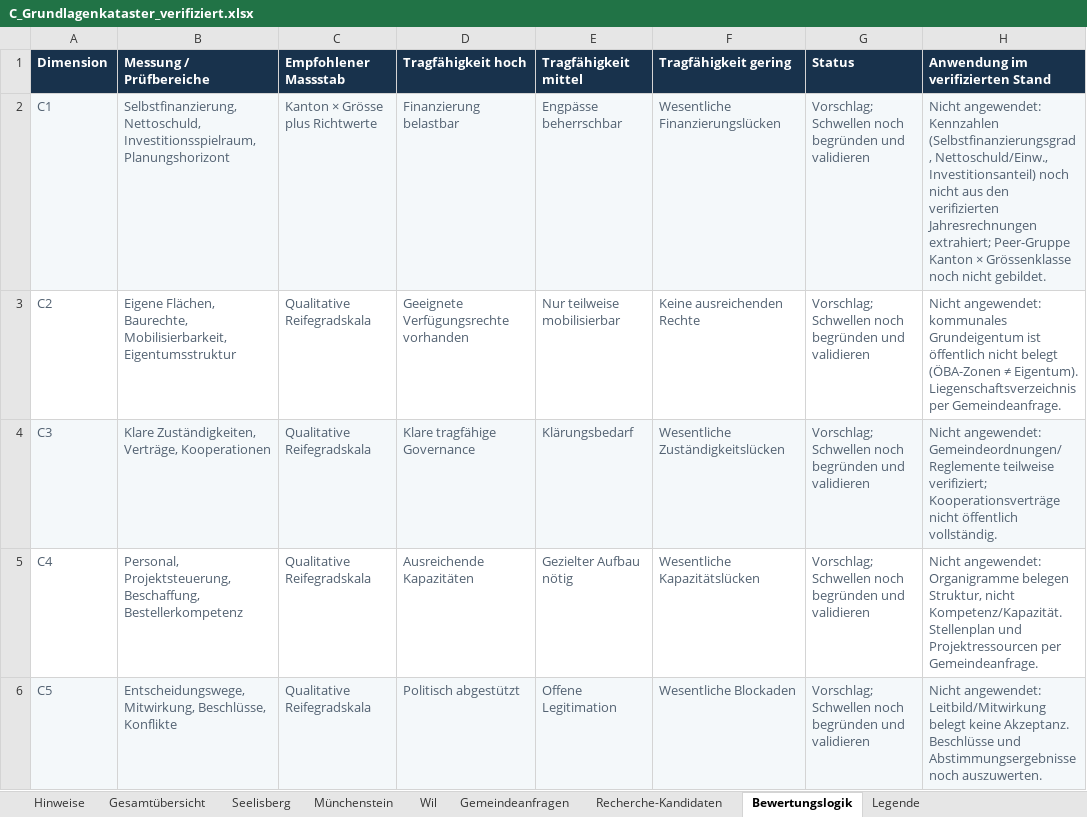
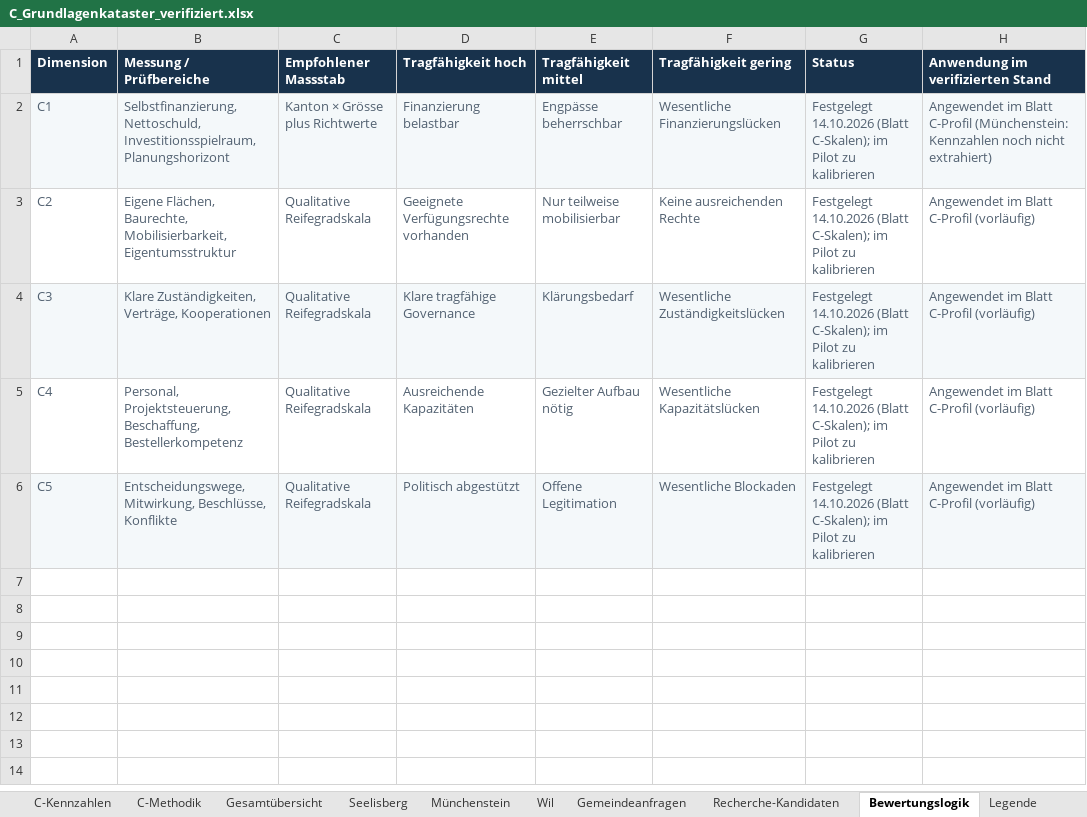
Before and after one commit to halterniklas/Geodaten-in-Gemeinden, an Excel workbook: C_Grundlagenkataster_verifiziert.xlsx, sheet Bewertungslogik, drawn as a sheet; values as stored, in another font and other column widths than the file's, no borders; the diff names each change by its address in the sheet, - before the commit and + after, or states it on an @@ line.

```diff
--- a/C_Grundlagenkataster_verifiziert.xlsx (sheet Bewertungslogik)
+++ b/C_Grundlagenkataster_verifiziert.xlsx (sheet Bewertungslogik)
+sheet tab: C-Kennzahlen
+sheet tab: C-Methodik
-G2:G6 (Status): Vorschlag; Schwellen noch begründen und validieren
+G2:G6 (Status): Festgelegt 14.10.2026 (Blatt C-Skalen); im Pilot zu kalibrieren
-H2 (Anwendung im verifizierten Stand): Nicht angewendet: Kennzahlen (Selbstfinanzierungsgrad, Nettoschuld/Einw., Investitionsanteil) noch nicht aus den verifizierten Jahresrechnungen extrahiert; Peer-Gruppe Kanton × Grössenklasse noch nicht gebildet.
+H2 (Anwendung im verifizierten Stand): Angewendet im Blatt C-Profil (Münchenstein: Kennzahlen noch nicht extrahiert)
-H3 (Anwendung im verifizierten Stand): Nicht angewendet: kommunales Grundeigentum ist öffentlich nicht belegt (ÖBA-Zonen ≠ Eigentum). Liegenschaftsverzeichnis per Gemeindeanfrage.
+H3 (Anwendung im verifizierten Stand): Angewendet im Blatt C-Profil (vorläufig)
-H4 (Anwendung im verifizierten Stand): Nicht angewendet: Gemeindeordnungen/Reglemente teilweise verifiziert; Kooperationsverträge nicht öffentlich vollständig.
+H4 (Anwendung im verifizierten Stand): Angewendet im Blatt C-Profil (vorläufig)
-H5 (Anwendung im verifizierten Stand): Nicht angewendet: Organigramme belegen Struktur, nicht Kompetenz/Kapazität. Stellenplan und Projektressourcen per Gemeindeanfrage.
+H5 (Anwendung im verifizierten Stand): Angewendet im Blatt C-Profil (vorläufig)
-H6 (Anwendung im verifizierten Stand): Nicht angewendet: Leitbild/Mitwirkung belegt keine Akzeptanz. Beschlüsse und Abstimmungsergebnisse noch auszuwerten.
+H6 (Anwendung im verifizierten Stand): Angewendet im Blatt C-Profil (vorläufig)
```
Also changed, not shown: sheet Seelisberg, sheet Münchenstein, sheet Wil, sheet Hinweise, other sheet tabs, 2 other files.
